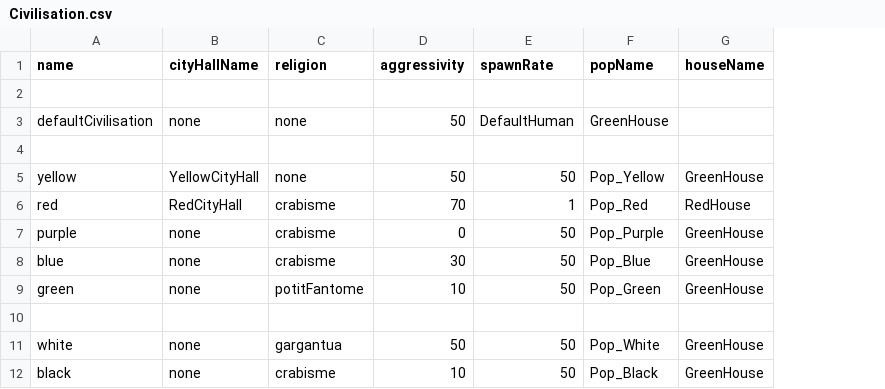
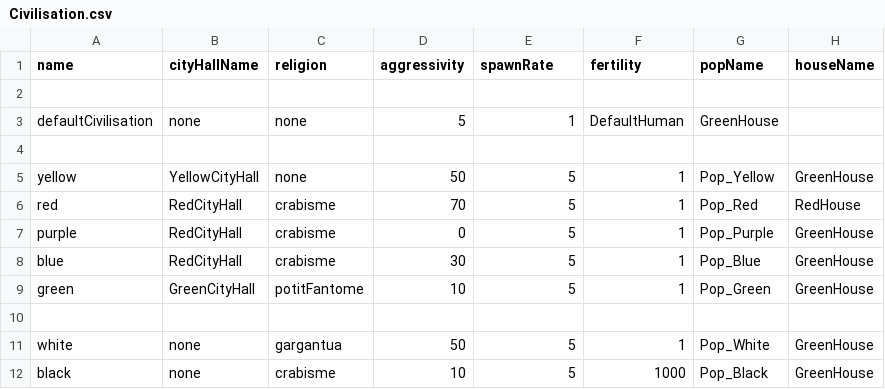
Before and after one commit to Maxime-juncker/HumanSI, a CSV file: Assets/Presets/Civilisation.csv, drawn as a sheet; the diff names each change by its address in the sheet, - before the commit and + after, or states it on an @@ line.

Commit message:
civilisation spawning

```diff
--- a/Assets/Presets/Civilisation.csv
+++ b/Assets/Presets/Civilisation.csv
+column F (fertility), rows 3-12: DefaultHuman |  | 1 | 1 | 1 | 1 | 1 |  | 1 | 1000
-D3 (aggressivity): 50
+D3 (aggressivity): 5
-E3 (spawnRate): DefaultHuman
+E3 (spawnRate): 1
-E5 (spawnRate): 50
+E5 (spawnRate): 5
-E6 (spawnRate): 1
+E6 (spawnRate): 5
-B7:B8 (cityHallName): none
+B7:B8 (cityHallName): RedCityHall
-E7:E9 (spawnRate): 50
+E7:E9 (spawnRate): 5
-B9 (cityHallName): none
+B9 (cityHallName): GreenCityHall
-E11:E12 (spawnRate): 50
+E11:E12 (spawnRate): 5
```
Also changed, not shown: 3 other files.
